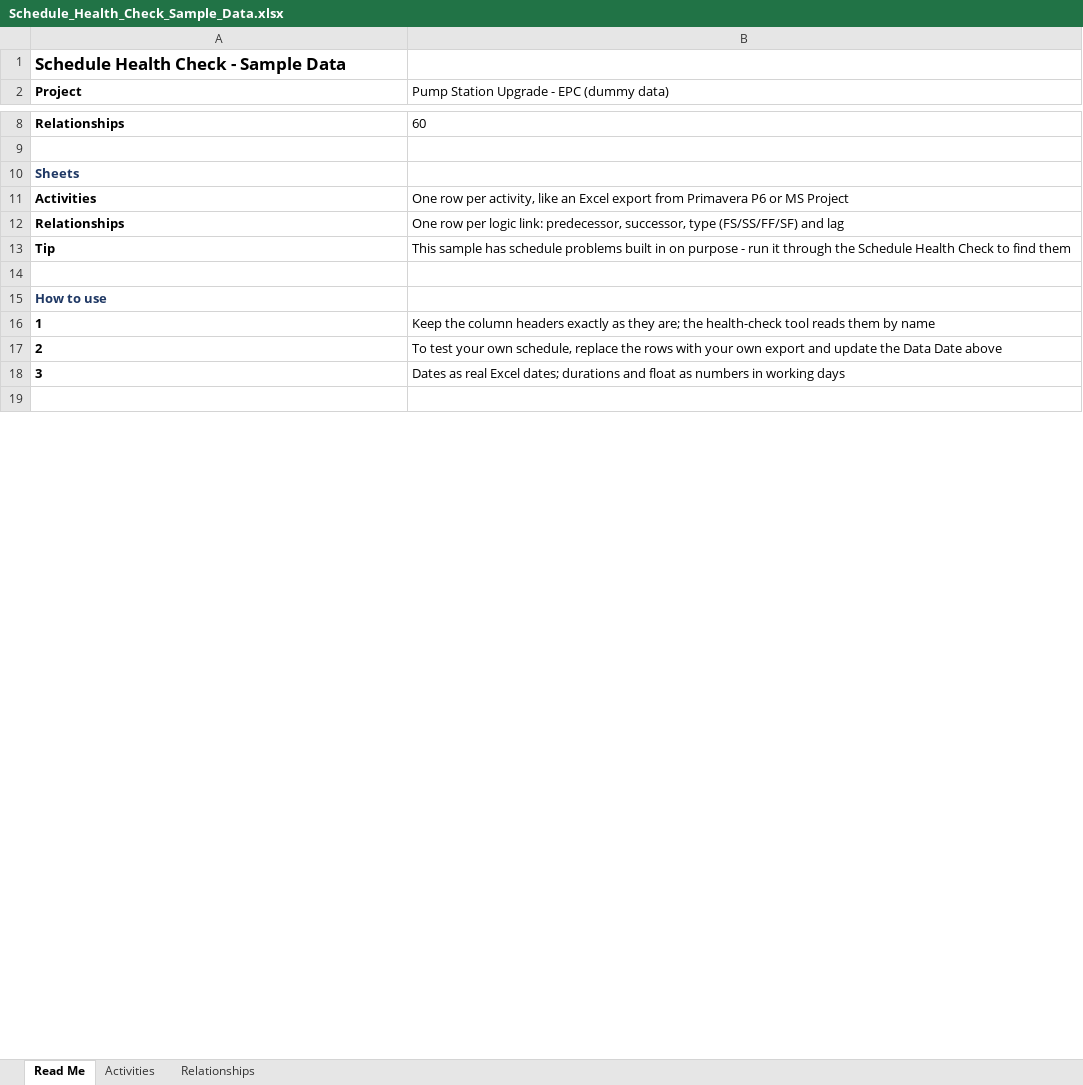
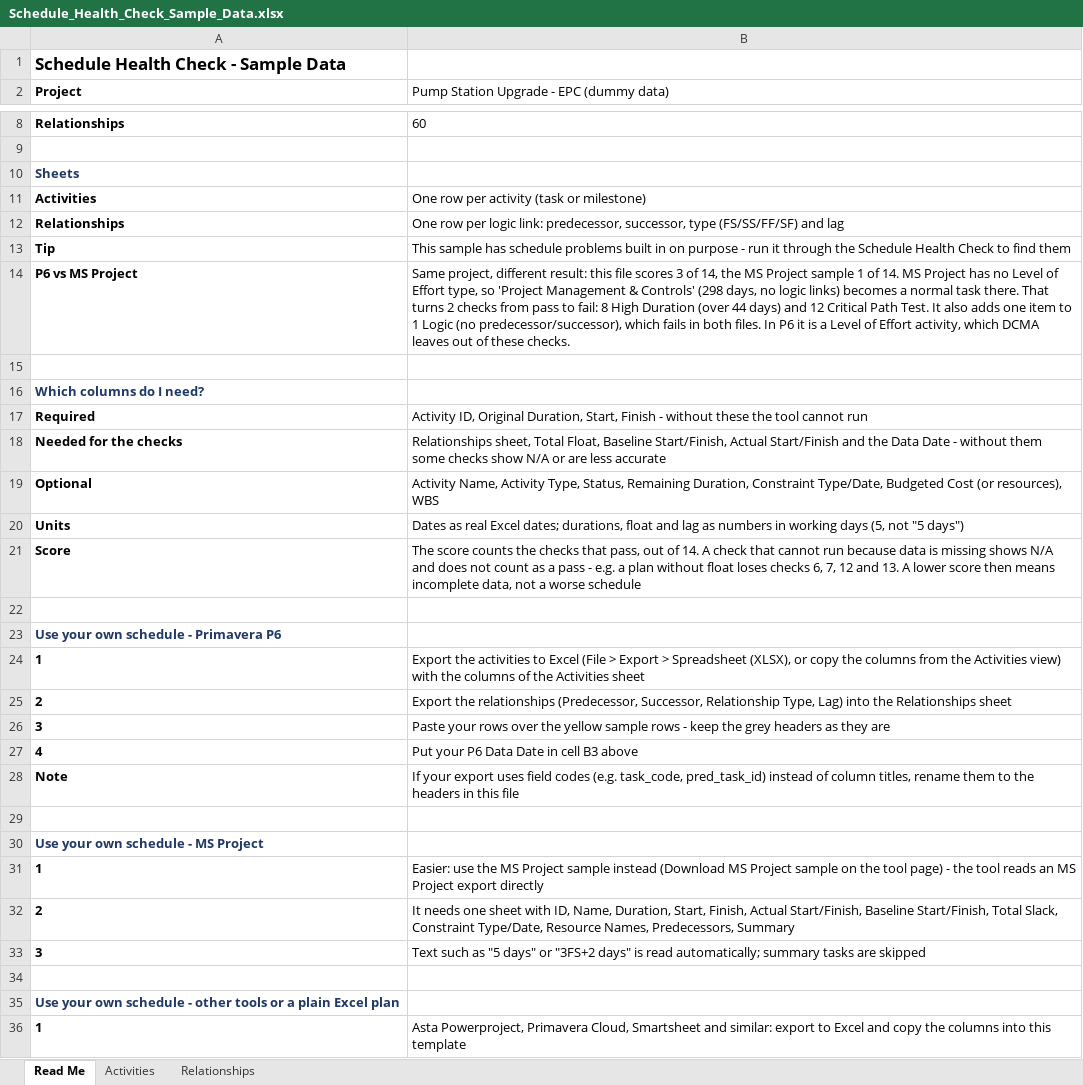
Before and after one commit to sara-mostafshar/schedule-health-check, an Excel workbook: Schedule_Health_Check_Sample_Data.xlsx, sheet Read Me, drawn as a sheet; only a part is shown, gaps mark what is left out; the shorter side is filled out with more unchanged rows; values as stored, in another font and other column widths than the file's, no borders; addresses are those after the commit; the diff covers the shown part only; the diff names each change by its address in the sheet, - before the commit and + after, or states it on an @@ line.

```diff
--- a/Schedule_Health_Check_Sample_Data.xlsx (sheet Read Me)
+++ b/Schedule_Health_Check_Sample_Data.xlsx (sheet Read Me)
-B11: …row per activity, like an Excel export from Primavera P6 or MS Project
+B11: …row per activity (task or milestone)
+row 14: P6 vs MS Project | Same project, different result: this file scores 3 of 14, the MS Project sample 1 of 14. MS Project has no Level of Effort type, so 'Project Management & Controls' (298 days, no logic links) becomes a normal task there. That turns 2 checks from pass to fail: 8 High Duration (over 44 days) and 12 Critical Path Test. It also adds one item to 1 Logic (no predecessor/successor), which fails in both files. In P6 it is a Level of Effort activity, which DCMA leaves out of these checks.
-A16 (Project): How to use
+A16 (Project): Which columns do I need?
+row 17: Required | Activity ID, Original Duration, Start, Finish - without these the tool cannot run
+row 18: Needed for the checks | Relationships sheet, Total Float, Baseline Start/Finish, Actual Start/Finish and the Data Date - without them some checks show N/A or are less accurate
+row 19: Optional | Activity Name, Activity Type, Status, Remaining Duration, Constraint Type/Date, Budgeted Cost (or resources), WBS
+row 20: Units | Dates as real Excel dates; durations, float and lag as numbers in working days (5, not "5 days")
+row 21: Score | The score counts the checks that pass, out of 14. A check that cannot run because data is missing shows N/A and does not count as a pass - e.g. a plan without float loses checks 6, 7, 12 and 13. A lower score then means incomplete data, not a worse schedule
+row 22: (empty)
+row 23: Use your own schedule - Primavera P6
-B24: Keep the column headers exactly as they are; the health-check tool reads them by name
+B24: Export the activities to Excel (File > Export > Spreadsheet (XLSX), or copy the columns from the Activities view) with the columns of the Activities sheet
-B25: To test your own schedule, replace the rows with your own export and update the Data Date above
+B25: Export the relationships (Predecessor, Successor, Relationship Type, Lag) into the Relationships sheet
+row 26: 3 | Paste your rows over the yellow sample rows - keep the grey headers as they are
+row 27: 4 | Put your P6 Data Date in cell B3 above
+row 28: Note | If your export uses field codes (e.g. task_code, pred_task_id) instead of column titles, rename them to the headers in this file
+row 29: (empty)
+row 30: Use your own schedule - MS Project
+row 31: 1 | Easier: use the MS Project sample instead (Download MS Project sample on the tool page) - the tool reads an MS Project export directly
+row 32: 2 | It needs one sheet with ID, Name, Duration, Start, Finish, Actual Start/Finish, Baseline Start/Finish, Total Slack, Constraint Type/Date, Resource Names, Predecessors, Summary
-B33: Dates as real Excel dates; durations and float as numbers in working days
+B33: Text such as "5 days" or "3FS+2 days" is read automatically; summary tasks are skipped
+row 34: (empty)
+row 35: Use your own schedule - other tools or a plain Excel plan
+row 36: 1 | Asta Powerproject, Primavera Cloud, Smartsheet and similar: export to Excel and copy the columns into this template
```
Also changed, not shown: 3 added rows and cell formats elsewhere in this sheet, Schedule_Health_Check_Sample_MS_Project.xlsx, 2 other files.
